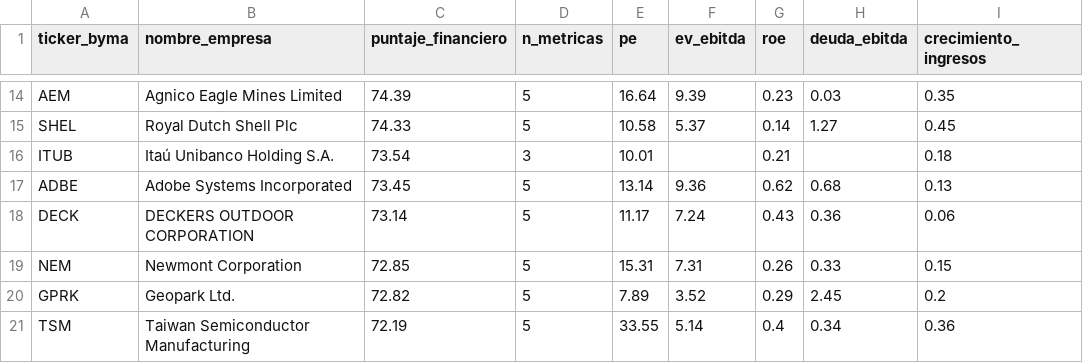
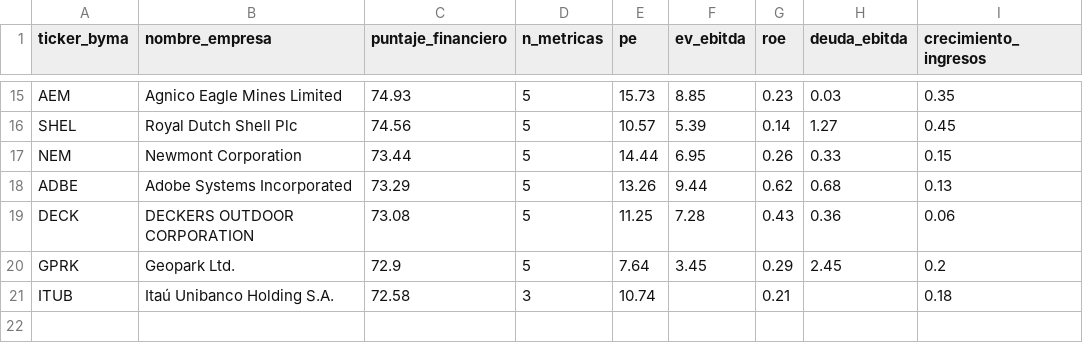
Before and after one commit to gusafig/Cedears-corto-largo, a CSV file: top_financiero.csv, drawn as a sheet; only a part is shown, gaps mark what is left out; removed rows and columns are numbered as before the commit, all else as after; the diff covers the shown part only; the diff names each change by its address in the sheet, - before the commit and + after, or states it on an @@ line.

```diff
--- a/top_financiero.csv
+++ b/top_financiero.csv
-C15 (puntaje_financiero): 74.39
+C15 (puntaje_financiero): 74.93
-E15 (pe): 16.64
+E15 (pe): 15.73
-F15 (ev_ebitda): 9.39
+F15 (ev_ebitda): 8.85
-C16 (puntaje_financiero): 74.33
+C16 (puntaje_financiero): 74.56
-E16 (pe): 10.58
+E16 (pe): 10.57
-F16 (ev_ebitda): 5.37
+F16 (ev_ebitda): 5.39
-row 16: ITUB | Itaú Unibanco Holding S.A. | 73.54 | 3 | 10.01 |  | 0.21 |  | 0.18
+row 17: NEM | Newmont Corporation | 73.44 | 5 | 14.44 | 6.95 | 0.26 | 0.33 | 0.15
-C18 (puntaje_financiero): 73.45
+C18 (puntaje_financiero): 73.29
-E18 (pe): 13.14
+E18 (pe): 13.26
-F18 (ev_ebitda): 9.36
+F18 (ev_ebitda): 9.44
-C19 (puntaje_financiero): 73.14
+C19 (puntaje_financiero): 73.08
-E19 (pe): 11.17
+E19 (pe): 11.25
-F19 (ev_ebitda): 7.24
+F19 (ev_ebitda): 7.28
-row 19: NEM | Newmont Corporation | 72.85 | 5 | 15.31 | 7.31 | 0.26 | 0.33 | 0.15
-C20 (puntaje_financiero): 72.82
+C20 (puntaje_financiero): 72.9
-E20 (pe): 7.89
+E20 (pe): 7.64
-F20 (ev_ebitda): 3.52
+F20 (ev_ebitda): 3.45
-row 21: TSM | Taiwan Semiconductor Manufacturing | 72.19 | 5 | 33.55 | 5.14 | 0.4 | 0.34 | 0.36
+row 21: ITUB | Itaú Unibanco Holding S.A. | 72.58 | 3 | 10.74 |  | 0.21 |  | 0.18
```
Also changed, not shown: 4 added rows, 3 removed rows and 23 edited cells elsewhere in this file, completo_financiero.csv.
